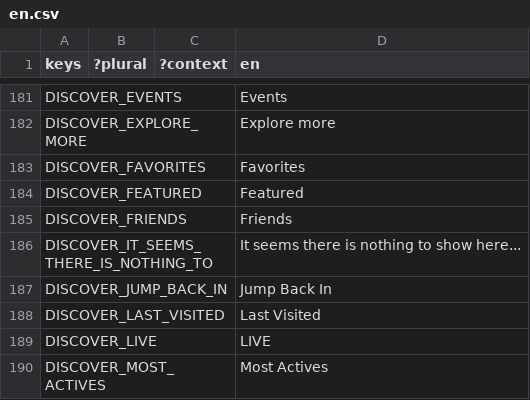
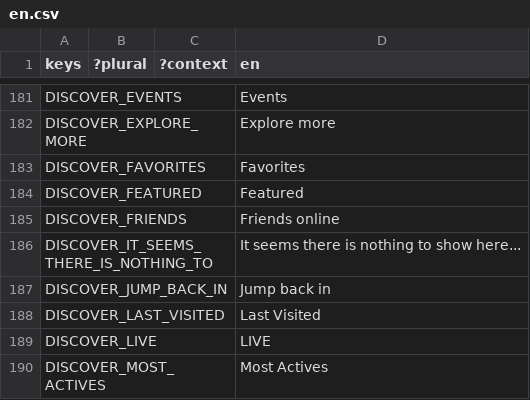
Before and after one commit to decentraland/godot-explorer, a CSV file: godot/locale/en.csv, drawn as a sheet; only a part is shown, gaps mark what is left out; the diff names each change by its address in the sheet, - before the commit and + after, or states it on an @@ line.

```diff
--- a/godot/locale/en.csv
+++ b/godot/locale/en.csv
-D185 (en): Friends
+D185 (en): Friends online
-D187 (en): Jump Back In
+D187 (en): Jump back in
```
Also changed, not shown: godot/locale/es.csv, godot/locale/pt_BR.csv, 1 other file.
